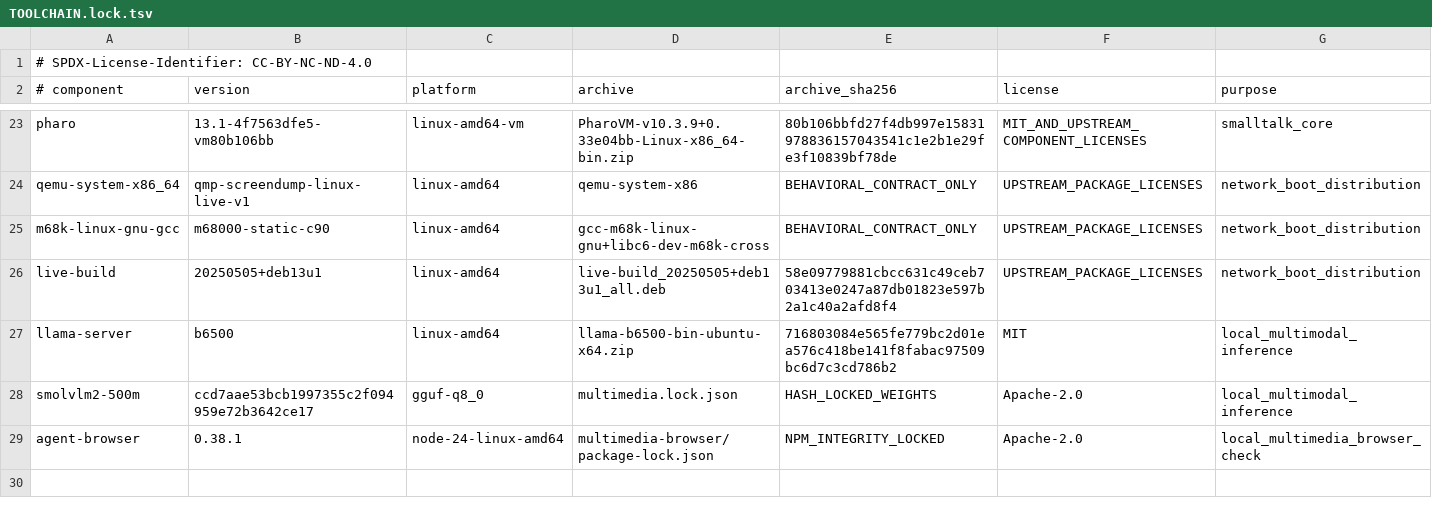
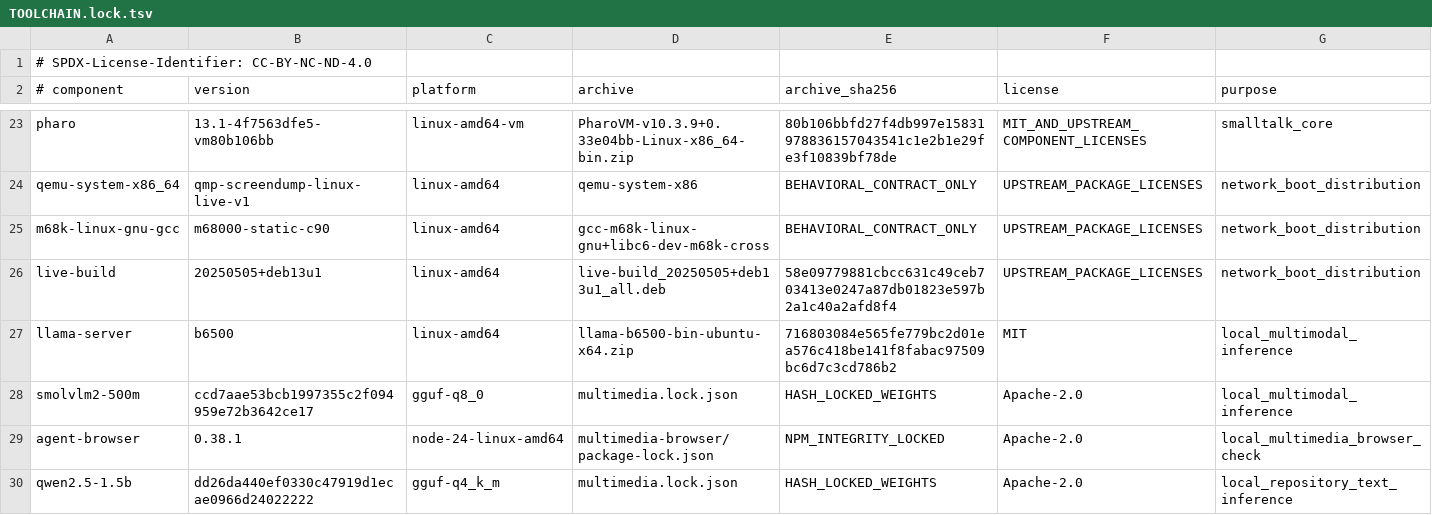
Before and after one commit to Goldkelch/qik-vrt, a TSV file: runtime/toolchains/TOOLCHAIN.lock.tsv, drawn as a sheet; only a part is shown, gaps mark what is left out; the diff names each change by its address in the sheet, - before the commit and + after, or states it on an @@ line.

Commit message:
feat: add local text synthesis and verified 2048-MiB transfer parts
Use pinned Qwen2.5-1.5B for repository conversations and retain SmolVLM for visual observations. Supervise both local providers and record separate call provenance.

Replace the increased single-rootfs ceiling with configurable, digest-bound file parts. Preserve the 2048 MiB default, verified resume and atomic whole-file reconstruction across netboot and release readback.

Human-direction: Ingolf Lohmann
AI-assistance: OpenAI Codex
Work-unit: REPOSITORY_GROUNDED_CONVERSATION_20260920_V1
Effect-ACK-Done: false

```diff
--- a/runtime/toolchains/TOOLCHAIN.lock.tsv
+++ b/runtime/toolchains/TOOLCHAIN.lock.tsv
+row 30: qwen2.5-1.5b | dd26da440ef0330c47919d1ecae0966d24022222 | gguf-q4_k_m | multimedia.lock.json | HASH_LOCKED_WEIGHTS | Apache-2.0 | local_repository_text_inference
```
Also changed, not shown: 25 other files.
